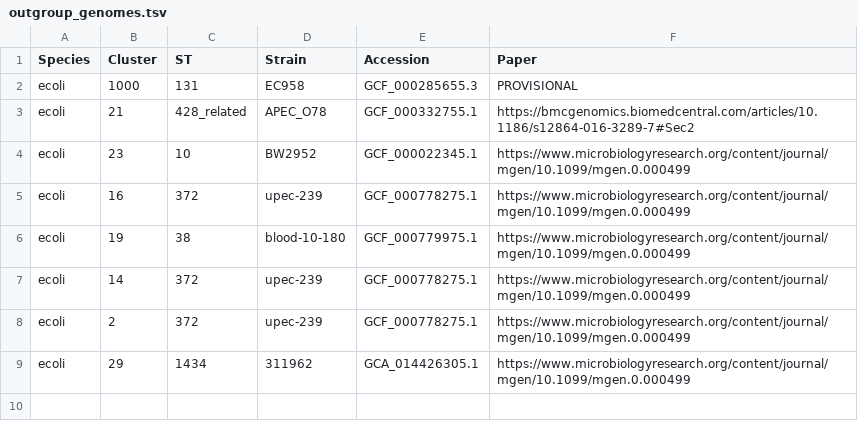
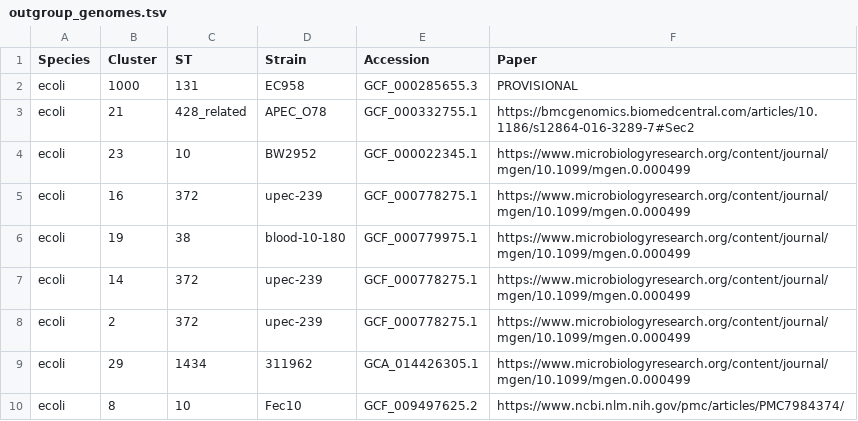
Before and after one commit to antonisdim/5708, a TSV file: aux_files/outgroup_genomes.tsv, drawn as a sheet.

Commit message:
outgroup for cluster 8

```diff
--- a/aux_files/outgroup_genomes.tsv
+++ b/aux_files/outgroup_genomes.tsv
@@ -9 +9,2 @@ ecoli	2	372	upec-239	GCF_000778275.1	https://www.microbiologyresearch.org/conten
 ecoli	29	1434	311962	GCA_014426305.1	https://www.microbiologyresearch.org/content/journal/mgen/10.1099/mgen.0.000499
+ecoli	8	10	Fec10	GCF_009497625.2	https://www.ncbi.nlm.nih.gov/pmc/articles/PMC7984374/
```
Also changed, not shown: 1 other file.
